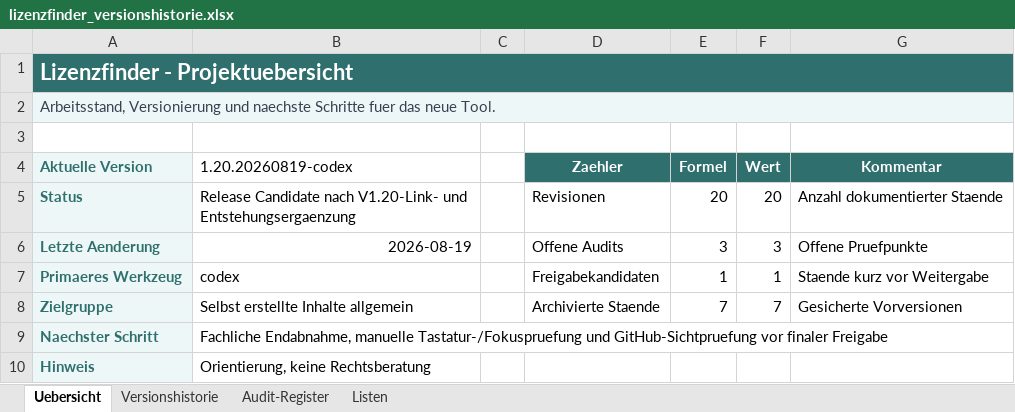
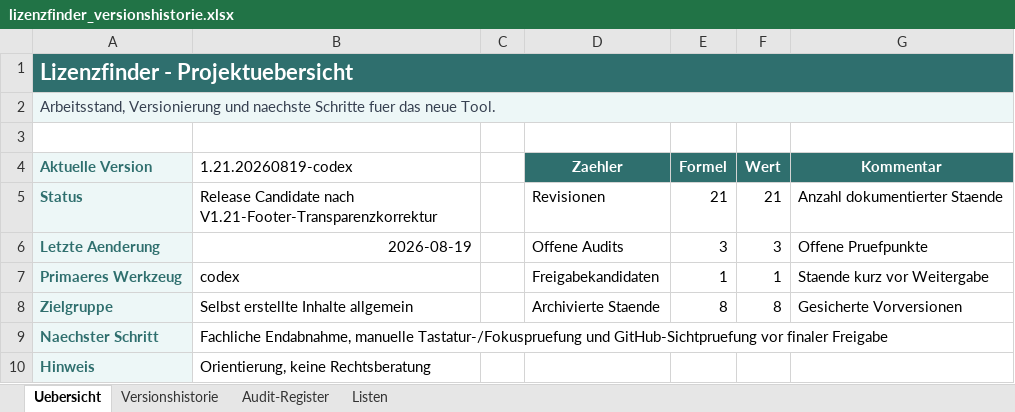
Before and after one commit to HalloJohannes/Lizenzfinder, an Excel workbook: versions/aenderungshistorie/lizenzfinder_versionshistorie.xlsx, sheet Uebersicht, drawn as a sheet; values as stored, in another font and other column widths than the file's, no borders; the diff names each change by its address in the sheet, - before the commit and + after, or states it on an @@ line.

Commit message:
Release Lizenzfinder V1.21 Footer und About-Dialog

```diff
--- a/versions/aenderungshistorie/lizenzfinder_versionshistorie.xlsx (sheet Uebersicht)
+++ b/versions/aenderungshistorie/lizenzfinder_versionshistorie.xlsx (sheet Uebersicht)
-B4: 1.20.20260819-codex
+B4: 1.21.20260819-codex
-B5 (1.21.20260819-codex): …Candidate nach V1.20-Link- und Entstehungsergaenzung
+B5 (1.21.20260819-codex): …Candidate nach V1.21-Footer-Transparenzkorrektur
-E5 (Formel): 20
+E5 (Formel): 21
-F5 (Wert): 20
+F5 (Wert): 21
-E8 (Formel): 7
+E8 (Formel): 8
-F8 (Wert): 7
+F8 (Wert): 8
```
Also changed, not shown: sheet Versionshistorie, sheet Audit-Register, 20 other files.
